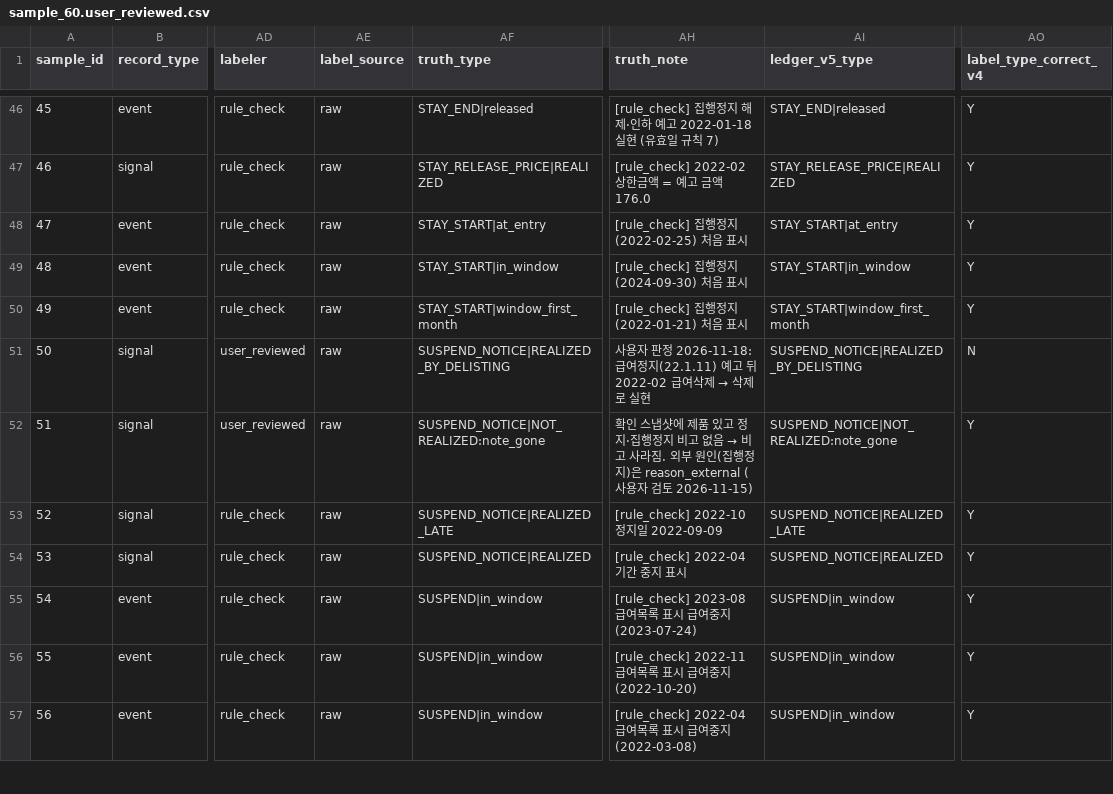
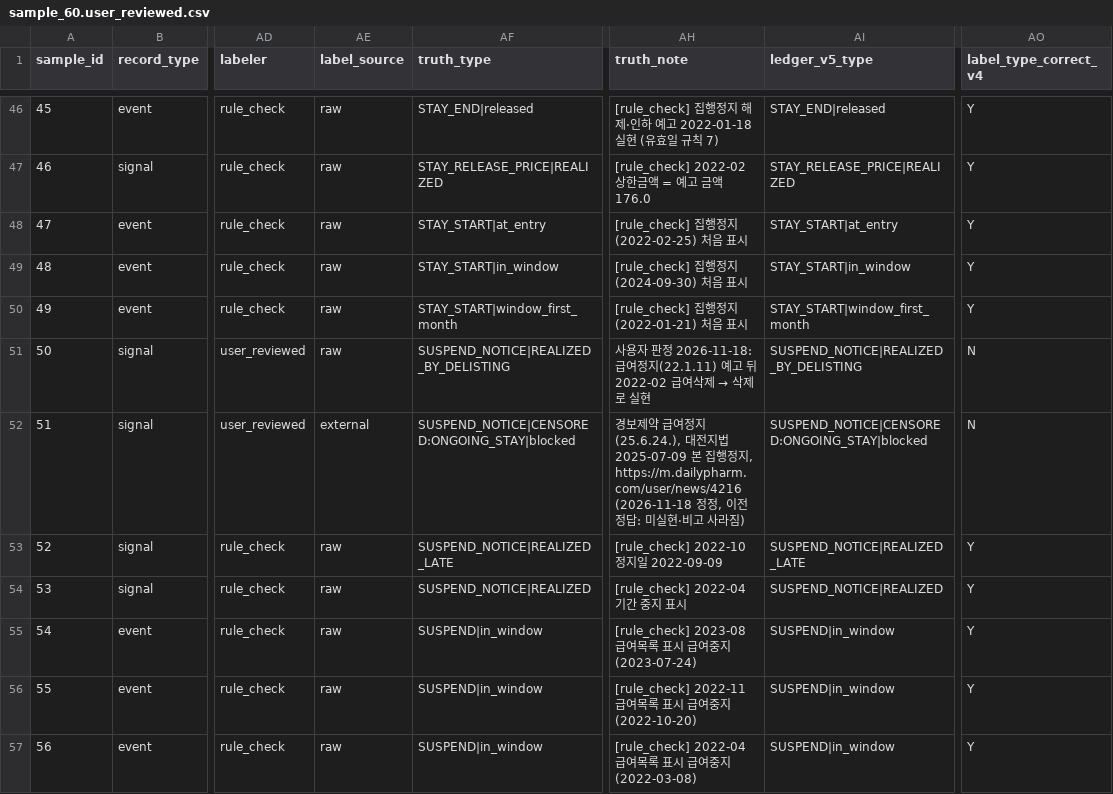
Before and after one commit to benskim/pharm_v1, a CSV file: outputs/validation/sample_60.user_reviewed.csv, drawn as a sheet; only a part is shown, gaps mark what is left out; the diff names each change by its address in the sheet, - before the commit and + after, or states it on an @@ line.

```diff
--- a/outputs/validation/sample_60.user_reviewed.csv
+++ b/outputs/validation/sample_60.user_reviewed.csv
-AE52 (label_source): raw
+AE52 (label_source): external
-AF52 (truth_type): SUSPEND_NOTICE|NOT_REALIZED:note_gone
+AF52 (truth_type): SUSPEND_NOTICE|CENSORED:ONGOING_STAY|blocked
@@ AH52 (truth_note): 확인 스냅샷에 제품 있고 정지·집행정지 비고 없음 → 비고 사라짐. 외부 원인(집행정지)은 reason_external (사용자 검토 2026-11-15) → 경보제약 급여정지(25.6.24.), 대전지법 2025-07-09 본 집행정지, https://m.dailypharm.com/user/news/4216 (2026-11-18 정정, 이전 정답: 미실현·비고 사라짐) @@
-AI52 (ledger_v5_type): SUSPEND_NOTICE|NOT_REALIZED:note_gone
+AI52 (ledger_v5_type): SUSPEND_NOTICE|CENSORED:ONGOING_STAY|blocked
-AO52 (label_type_correct_v4): Y
+AO52 (label_type_correct_v4): N
```
Also changed, not shown: outputs/validation/holdout_30.blind.csv, 20 other files.
